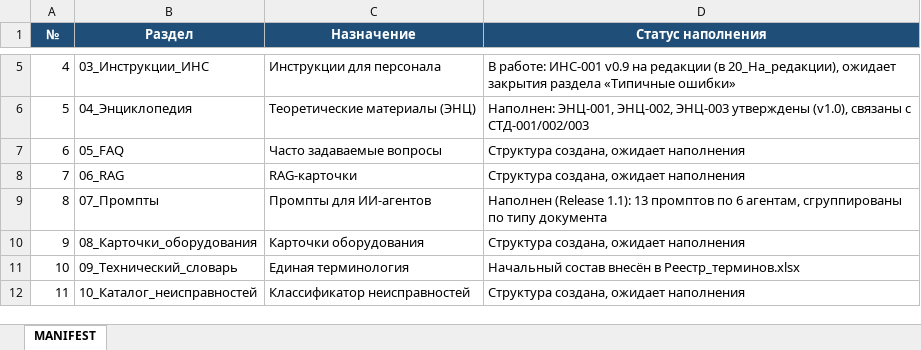
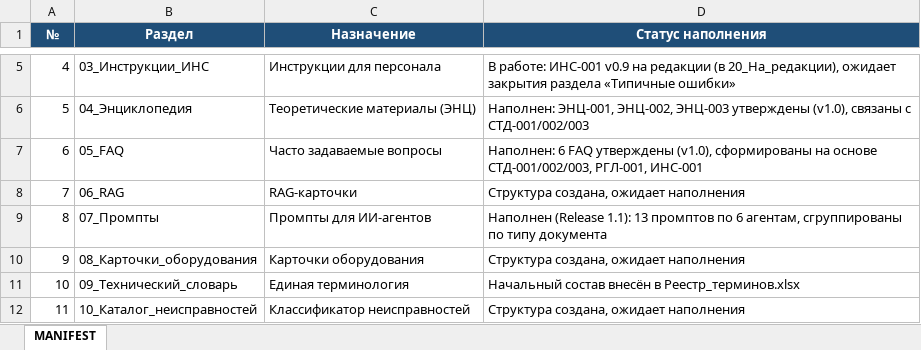
Before and after one commit to andrey52bs-dotcom/KnowledgeFactory_-_Foundation_v1.0, an Excel workbook: 00_Проект/MANIFEST.xlsx, sheet MANIFEST, drawn as a sheet; only a part is shown, gaps mark what is left out; values as stored, in another font and other column widths than the file's, no borders; charts and pictures not drawn; the diff names each change by its address in the sheet, - before the commit and + after, or states it on an @@ line.

```diff
--- a/00_Проект/MANIFEST.xlsx (sheet MANIFEST)
+++ b/00_Проект/MANIFEST.xlsx (sheet MANIFEST)
-D7 (Статус наполнения): Структура создана, ожидает наполнения
+D7 (Статус наполнения): Наполнен: 6 FAQ утверждены (v1.0), сформированы на основе СТД-001/002/003, РГЛ-001, ИНС-001
```
Also changed, not shown: 00_Проект/02_Реестр/Реестр_версий.xlsx, 00_Проект/02_Реестр/Реестр_документов.xlsx, 8 other files.
